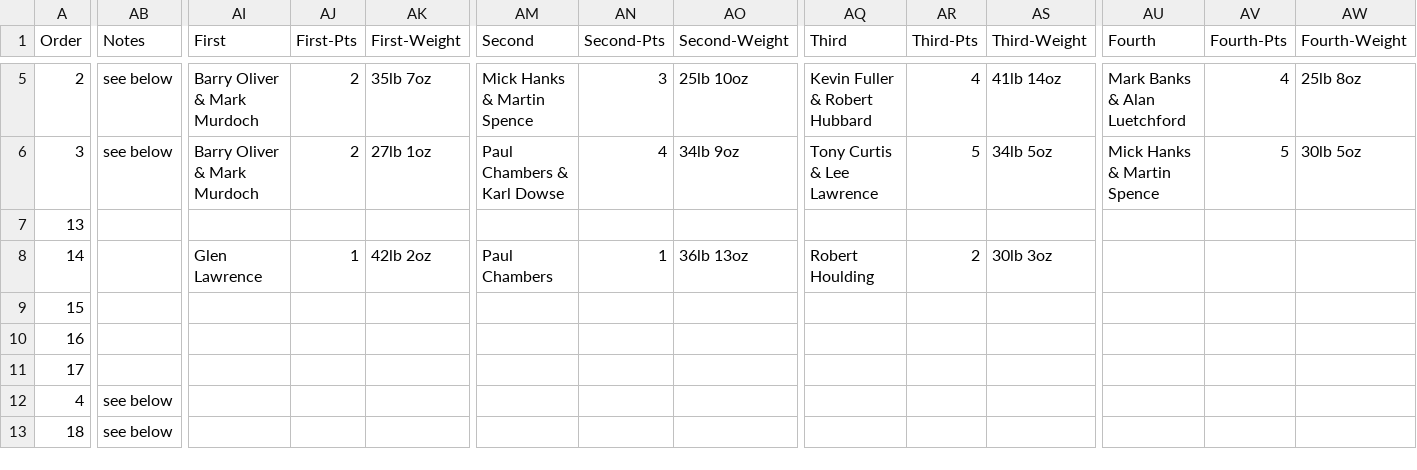
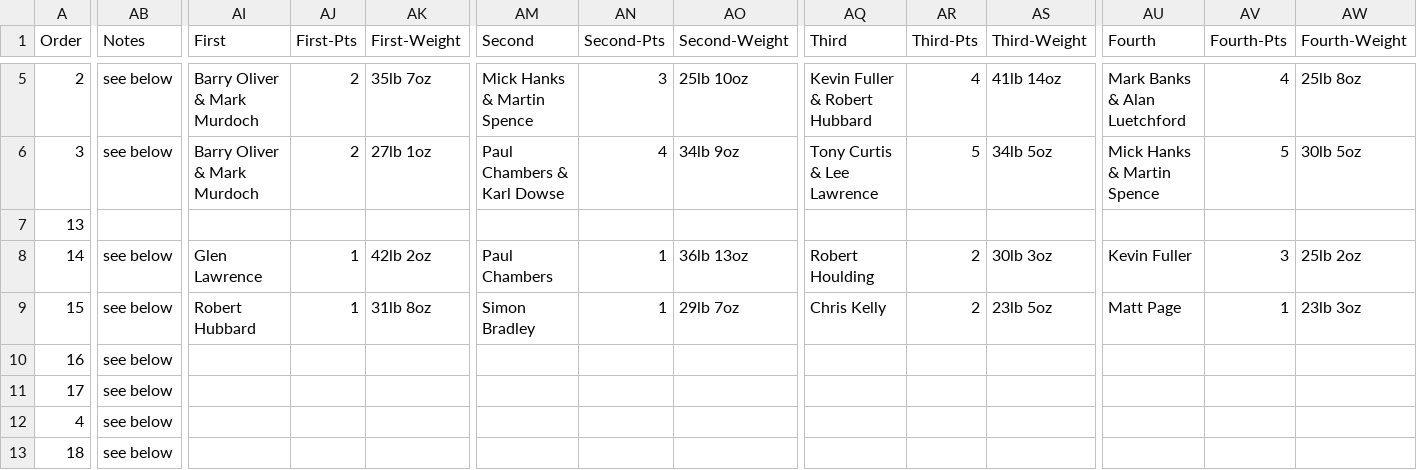
Before and after one commit to ndaa-developer/ndaa-release-two, a CSV file: _data/matches.csv, drawn as a sheet; only a part is shown, gaps mark what is left out; the diff names each change by its address in the sheet, - before the commit and + after, or states it on an @@ line.

```diff
--- a/_data/matches.csv
+++ b/_data/matches.csv
-AB8:AB11 (Notes): (empty)
+AB8:AB11 (Notes): see below
-AU8 (Fourth): (empty)
+AU8 (Fourth): Kevin Fuller
-AV8 (Fourth-Pts): (empty)
+AV8 (Fourth-Pts): 3
-AW8 (Fourth-Weight): (empty)
+AW8 (Fourth-Weight): 25lb 2oz
-AI9 (First): (empty)
+AI9 (First): Robert Hubbard
-AJ9 (First-Pts): (empty)
+AJ9 (First-Pts): 1
-AK9 (First-Weight): (empty)
+AK9 (First-Weight): 31lb 8oz
-AM9 (Second): (empty)
+AM9 (Second): Simon Bradley
-AN9 (Second-Pts): (empty)
+AN9 (Second-Pts): 1
-AO9 (Second-Weight): (empty)
+AO9 (Second-Weight): 29lb 7oz
-AQ9 (Third): (empty)
+AQ9 (Third): Chris Kelly
-AR9 (Third-Pts): (empty)
+AR9 (Third-Pts): 2
-AS9 (Third-Weight): (empty)
+AS9 (Third-Weight): 23lb 5oz
-AU9 (Fourth): (empty)
+AU9 (Fourth): Matt Page
-AV9 (Fourth-Pts): (empty)
+AV9 (Fourth-Pts): 1
-AW9 (Fourth-Weight): (empty)
+AW9 (Fourth-Weight): 23lb 3oz
```
Also changed, not shown: _data/trf-d2.csv, 2 other files.
